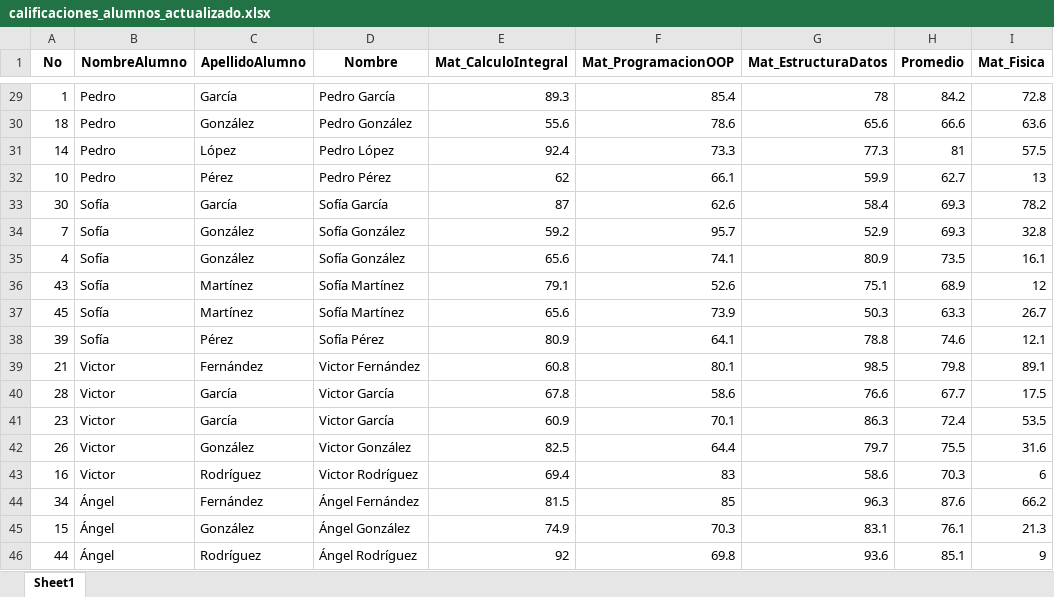
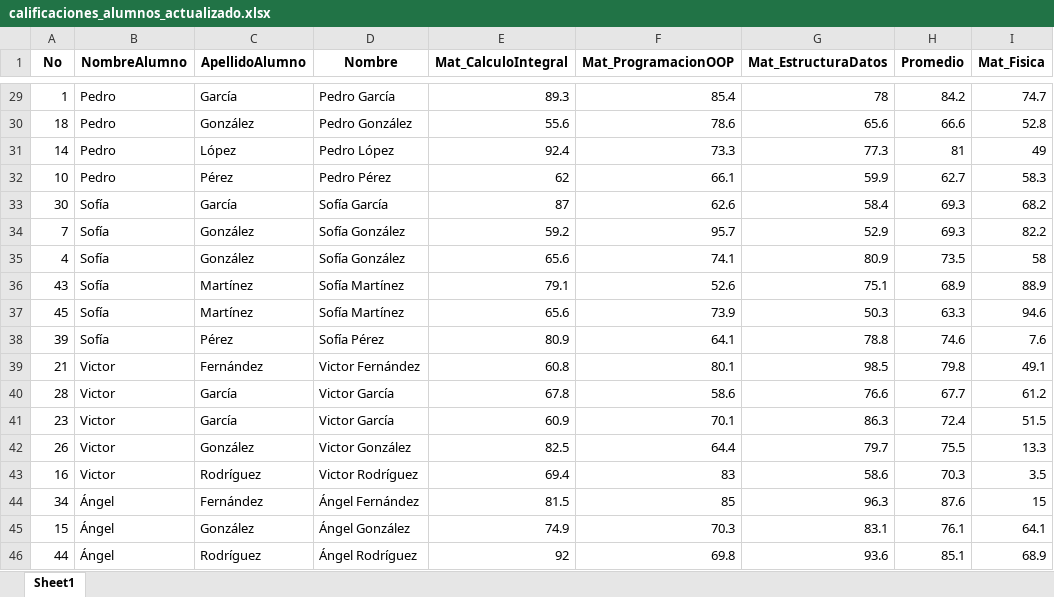
Before and after one commit to AngelicaEnciso/M2-1-Automatizando-Excel, an Excel workbook: calificaciones_alumnos_actualizado.xlsx, sheet Sheet1, drawn as a sheet; only a part is shown, gaps mark what is left out; values as stored, in another font and other column widths than the file's, no borders; the diff covers the shown part only; the diff names each change by its address in the sheet, - before the commit and + after, or states it on an @@ line.

```diff
--- a/calificaciones_alumnos_actualizado.xlsx (sheet Sheet1)
+++ b/calificaciones_alumnos_actualizado.xlsx (sheet Sheet1)
-I29 (Mat_Fisica): 72.8
+I29 (Mat_Fisica): 74.7
-I30 (Mat_Fisica): 63.6
+I30 (Mat_Fisica): 52.8
-I31 (Mat_Fisica): 57.5
+I31 (Mat_Fisica): 49
-I32 (Mat_Fisica): 13
+I32 (Mat_Fisica): 58.3
-I33 (Mat_Fisica): 78.2
+I33 (Mat_Fisica): 68.2
-I34 (Mat_Fisica): 32.8
+I34 (Mat_Fisica): 82.2
-I35 (Mat_Fisica): 16.1
+I35 (Mat_Fisica): 58
-I36 (Mat_Fisica): 12
+I36 (Mat_Fisica): 88.9
-I37 (Mat_Fisica): 26.7
+I37 (Mat_Fisica): 94.6
-I38 (Mat_Fisica): 12.1
+I38 (Mat_Fisica): 7.6
-I39 (Mat_Fisica): 89.1
+I39 (Mat_Fisica): 49.1
-I40 (Mat_Fisica): 17.5
+I40 (Mat_Fisica): 61.2
-I41 (Mat_Fisica): 53.5
+I41 (Mat_Fisica): 51.5
-I42 (Mat_Fisica): 31.6
+I42 (Mat_Fisica): 13.3
-I43 (Mat_Fisica): 6
+I43 (Mat_Fisica): 3.5
-I44 (Mat_Fisica): 66.2
+I44 (Mat_Fisica): 15
-I45 (Mat_Fisica): 21.3
+I45 (Mat_Fisica): 64.1
-I46 (Mat_Fisica): 9
+I46 (Mat_Fisica): 68.9
```
Also changed, not shown: 26 edited cells elsewhere in this sheet, 2 other files.
